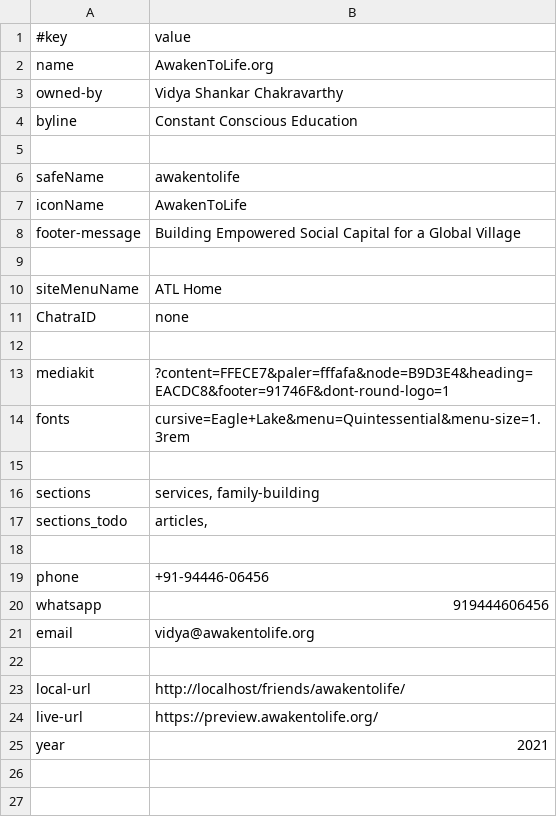
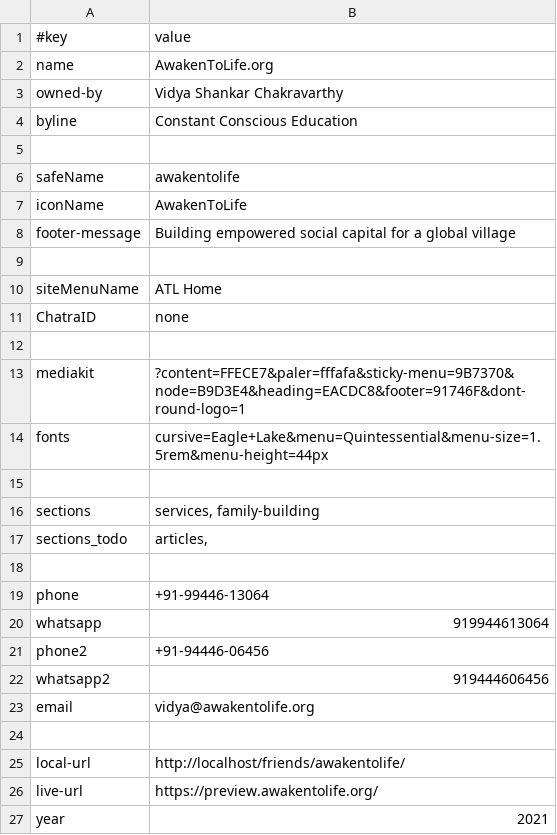
Before and after one commit to AmadeusWebFriends/awakentolife, a TSV file: data/site.tsv, drawn as a sheet.

```diff
--- a/data/site.tsv
+++ b/data/site.tsv
@@ -7,3 +7,3 @@ safeName	awakentolife
 iconName	AwakenToLife
-footer-message	Building Empowered Social Capital for a Global Village
+footer-message	Building empowered social capital for a global village
 
@@ -12,4 +12,4 @@ ChatraID	none
 
-mediakit	?content=FFECE7&paler=fffafa&node=B9D3E4&heading=EACDC8&footer=91746F&dont-round-logo=1
-fonts	cursive=Eagle+Lake&menu=Quintessential&menu-size=1.3rem
+mediakit	?content=FFECE7&paler=fffafa&sticky-menu=9B7370&node=B9D3E4&heading=EACDC8&footer=91746F&dont-round-logo=1
+fonts	cursive=Eagle+Lake&menu=Quintessential&menu-size=1.5rem&menu-height=44px
 
@@ -18,4 +18,6 @@ sections_todo	articles,
 
-phone	+91-94446-06456
-whatsapp	919444606456
+phone	+91-99446-13064
+whatsapp	919944613064
+phone2	+91-94446-06456
+whatsapp2	919444606456
 email	vidya@awakentolife.org
```
Also changed, not shown: 12 other files.
